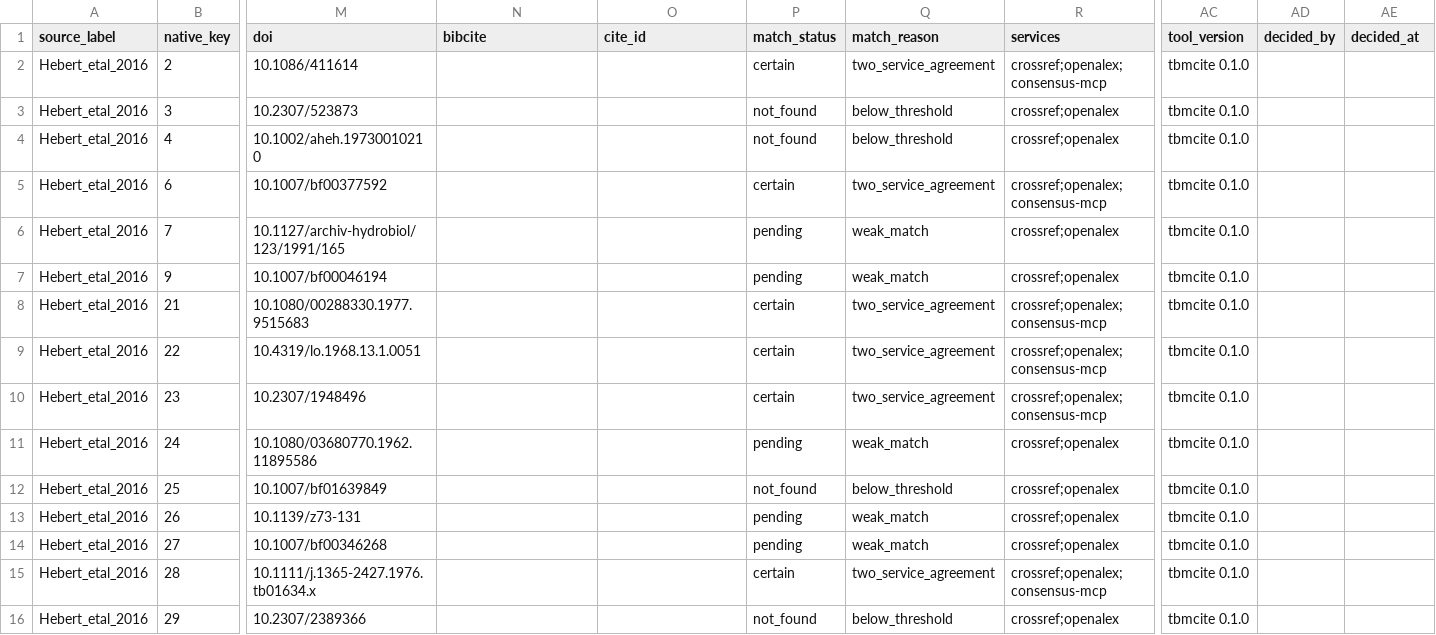
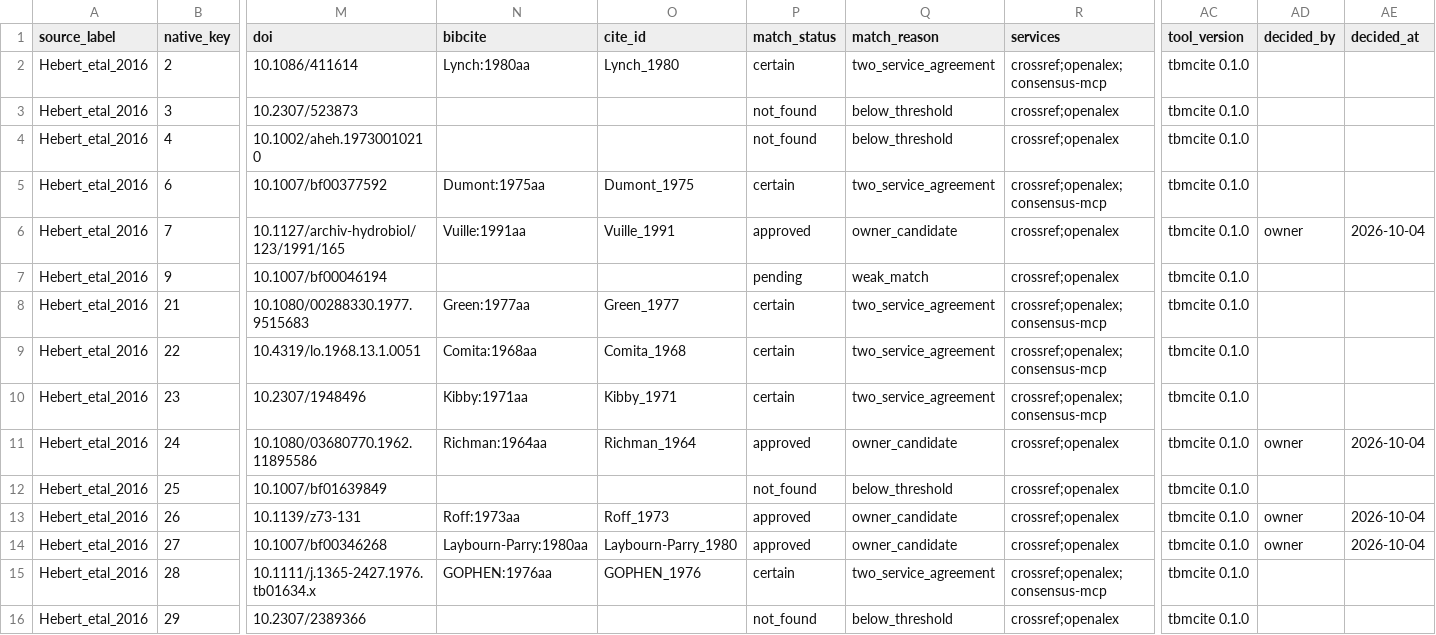
Before and after one commit to TaxonBodyMassML/TaxonBodyMass_DB, a CSV file: sources/databases/Hebert_etal_2016/primary_references.csv, drawn as a sheet; only a part is shown, gaps mark what is left out; the diff covers the shown part only; the diff names each change by its address in the sheet, - before the commit and + after, or states it on an @@ line.

Commit message:
Apply the owner's Hebert_etal_2016 decisions, reuse DOI-less bib entries across sources, build the bib and append the Sheet tab (#1)
Owner decisions of 2026-10-04 recorded in Bib/pending_citations.csv: 19
candidates accepted with 1, Mayzaud 1976 with 2, Ikeda & Hirakawa 1998 as
nodoi; 11 print-only or uncertain references deferred (69, 71, 3, 181, 4,
25, 29, 153, 157, 173, 9). The erratum of Ikeda et al. 2001 is noted on
reference 75.

MatchingNoDOIEntry() (build_bib.r): a nodoi decision reuses the DOI-less
entry another source's decision already produced when the first surname,
year and normalised title agree, so Hebert 74 keeps Kiorboe's Ikeda:1998aa /
Ikeda_1998 instead of minting Ikeda:1998ab; tests added.

--apply-queue --bib: 52 entries in the primary bib, 42 Hebert rows with a
bibcite (4 shared with Kiorboe_2013). --sheet: 38 rows appended to
BM_primary_citations (15 -> 53), snapshot updated.

```diff
--- a/sources/databases/Hebert_etal_2016/primary_references.csv
+++ b/sources/databases/Hebert_etal_2016/primary_references.csv
-N2 (bibcite): (empty)
+N2 (bibcite): Lynch:1980aa
-O2 (cite_id): (empty)
+O2 (cite_id): Lynch_1980
-N5 (bibcite): (empty)
+N5 (bibcite): Dumont:1975aa
-O5 (cite_id): (empty)
+O5 (cite_id): Dumont_1975
-N6 (bibcite): (empty)
+N6 (bibcite): Vuille:1991aa
-O6 (cite_id): (empty)
+O6 (cite_id): Vuille_1991
-P6 (match_status): pending
+P6 (match_status): approved
-Q6 (match_reason): weak_match
+Q6 (match_reason): owner_candidate
-AD6 (decided_by): (empty)
+AD6 (decided_by): owner
-AE6 (decided_at): (empty)
+AE6 (decided_at): 2026-10-04
-N8 (bibcite): (empty)
+N8 (bibcite): Green:1977aa
-O8 (cite_id): (empty)
+O8 (cite_id): Green_1977
-N9 (bibcite): (empty)
+N9 (bibcite): Comita:1968aa
-O9 (cite_id): (empty)
+O9 (cite_id): Comita_1968
-N10 (bibcite): (empty)
+N10 (bibcite): Kibby:1971aa
-O10 (cite_id): (empty)
+O10 (cite_id): Kibby_1971
-N11 (bibcite): (empty)
+N11 (bibcite): Richman:1964aa
-O11 (cite_id): (empty)
+O11 (cite_id): Richman_1964
-P11 (match_status): pending
+P11 (match_status): approved
-Q11 (match_reason): weak_match
+Q11 (match_reason): owner_candidate
-AD11 (decided_by): (empty)
+AD11 (decided_by): owner
-AE11 (decided_at): (empty)
+AE11 (decided_at): 2026-10-04
-N13 (bibcite): (empty)
+N13 (bibcite): Roff:1973aa
-O13 (cite_id): (empty)
+O13 (cite_id): Roff_1973
-P13:P14 (match_status): pending
+P13:P14 (match_status): approved
-Q13:Q14 (match_reason): weak_match
+Q13:Q14 (match_reason): owner_candidate
-AD13:AD14 (decided_by): (empty)
+AD13:AD14 (decided_by): owner
-AE13:AE14 (decided_at): (empty)
+AE13:AE14 (decided_at): 2026-10-04
-N14 (bibcite): (empty)
+N14 (bibcite): Laybourn-Parry:1980aa
-O14 (cite_id): (empty)
+O14 (cite_id): Laybourn-Parry_1980
-N15 (bibcite): (empty)
+N15 (bibcite): GOPHEN:1976aa
-O15 (cite_id): (empty)
+O15 (cite_id): GOPHEN_1976
```
Also changed, not shown: 141 edited cells elsewhere in this file, Bib/pending_citations.csv, 6 other files.
